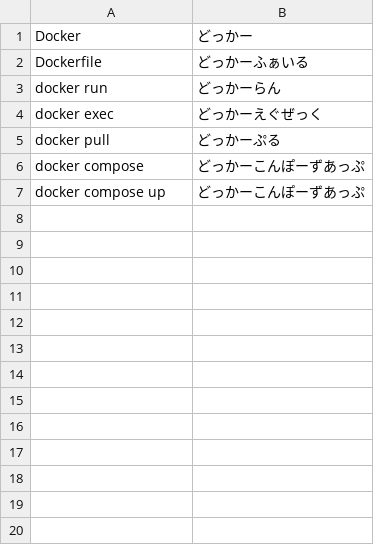
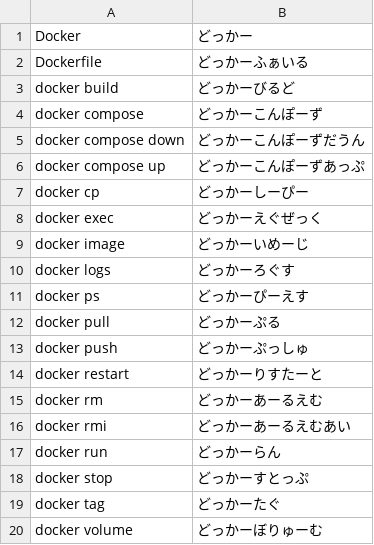
Before and after one commit to pokutuna/dictionary.vcf, a CSV file: dictionaries/tool-docker.csv, drawn as a sheet.

```diff
--- a/dictionaries/tool-docker.csv
+++ b/dictionaries/tool-docker.csv
@@ -2,6 +2,19 @@ Docker,どっかー
 Dockerfile,どっかーふぁいる
+docker build,どっかーびるど
+docker compose,どっかーこんぽーず
+docker compose down,どっかーこんぽーずだうん
+docker compose up,どっかーこんぽーずあっぷ
+docker cp,どっかーしーぴー
+docker exec,どっかーえぐぜっく
+docker image,どっかーいめーじ
+docker logs,どっかーろぐす
+docker ps,どっかーぴーえす
+docker pull,どっかーぷる
+docker push,どっかーぷっしゅ
+docker restart,どっかーりすたーと
+docker rm,どっかーあーるえむ
+docker rmi,どっかーあーるえむあい
 docker run,どっかーらん
-docker exec,どっかーえぐぜっく
-docker pull,どっかーぷる
-docker compose,どっかーこんぽーずあっぷ
-docker compose up,どっかーこんぽーずあっぷ
+docker stop,どっかーすとっぷ
+docker tag,どっかーたぐ
+docker volume,どっかーぼりゅーむ
```
Also changed, not shown: dictionaries/vocab-ai.csv, 8 other files.
